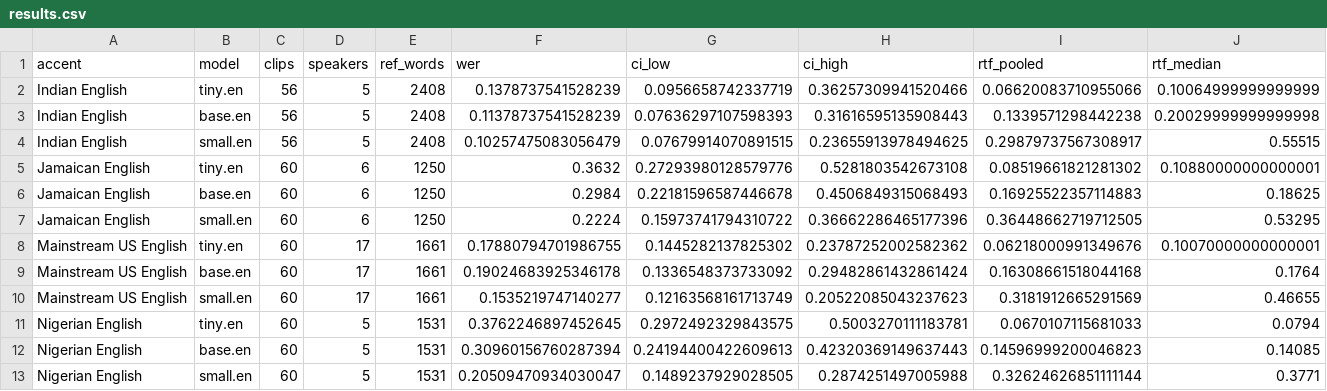
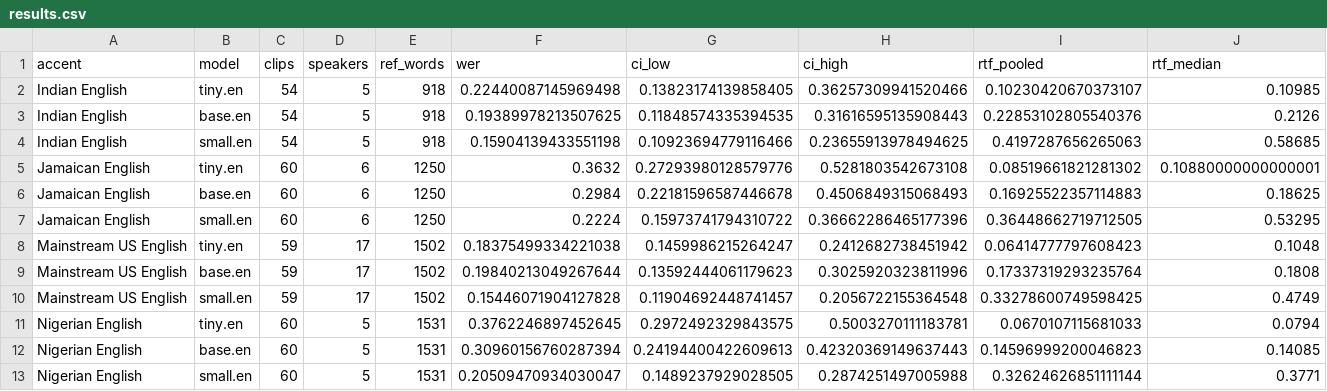
Before and after one commit to kowshikkkkkk/stt-benchmark-dashboard, a CSV file: analysis/results.csv, drawn as a sheet; only a part is shown; the diff covers the shown part only.

```diff
--- a/analysis/results.csv
+++ b/analysis/results.csv
@@ -1,5 +1,5 @@
 accent,model,clips,speakers,ref_words,wer,ci_low,ci_high,rtf_pooled,rtf_median
-Indian English,tiny.en,56,5,2408,0.1378737541528239,0.0956658742337719,0.36257309941520466,0.06620083710955066,0.10064999999999999
-Indian English,base.en,56,5,2408,0.11378737541528239,0.07636297107598393,0.31616595135908443,0.1339571298442238,0.20029999999999998
-Indian English,small.en,56,5,2408,0.10257475083056479,0.07679914070891515,0.23655913978494625,0.29879737567308917,0.55515
+Indian English,tiny.en,54,5,918,0.22440087145969498,0.13823174139858405,0.36257309941520466,0.10230420670373107,0.10985
+Indian English,base.en,54,5,918,0.19389978213507625,0.11848574335394535,0.31616595135908443,0.22853102805540376,0.2126
+Indian English,small.en,54,5,918,0.15904139433551198,0.10923694779116466,0.23655913978494625,0.4197287656265063,0.58685
 Jamaican English,tiny.en,60,6,1250,0.3632,0.27293980128579776,0.5281803542673108,0.08519661821281302,0.10880000000000001
@@ -7,5 +7,5 @@ Jamaican English,base.en,60,6,1250,0.2984,0.22181596587446678,0.4506849315068493
 Jamaican English,small.en,60,6,1250,0.2224,0.15973741794310722,0.36662286465177396,0.36448662719712505,0.53295
-Mainstream US English,tiny.en,60,17,1661,0.17880794701986755,0.1445282137825302,0.23787252002582362,0.06218000991349676,0.10070000000000001
-Mainstream US English,base.en,60,17,1661,0.19024683925346178,0.1336548373733092,0.29482861432861424,0.16308661518044168,0.1764
-Mainstream US English,small.en,60,17,1661,0.1535219747140277,0.12163568161713749,0.20522085043237623,0.3181912665291569,0.46655
+Mainstream US English,tiny.en,59,17,1502,0.18375499334221038,0.1459986215264247,0.2412682738451942,0.06414777797608423,0.1048
+Mainstream US English,base.en,59,17,1502,0.19840213049267644,0.13592444061179623,0.3025920323811996,0.17337319293235764,0.1808
+Mainstream US English,small.en,59,17,1502,0.15446071904127828,0.11904692448741457,0.2056722155364548,0.33278600749598425,0.4749
 Nigerian English,tiny.en,60,5,1531,0.3762246897452645,0.2972492329843575,0.5003270111183781,0.0670107115681033,0.0794
```
Also changed, not shown: 21 edited cells elsewhere in this file, analysis/clip_results_tagged.csv, analysis/failures_to_label.csv, 9 other files.
